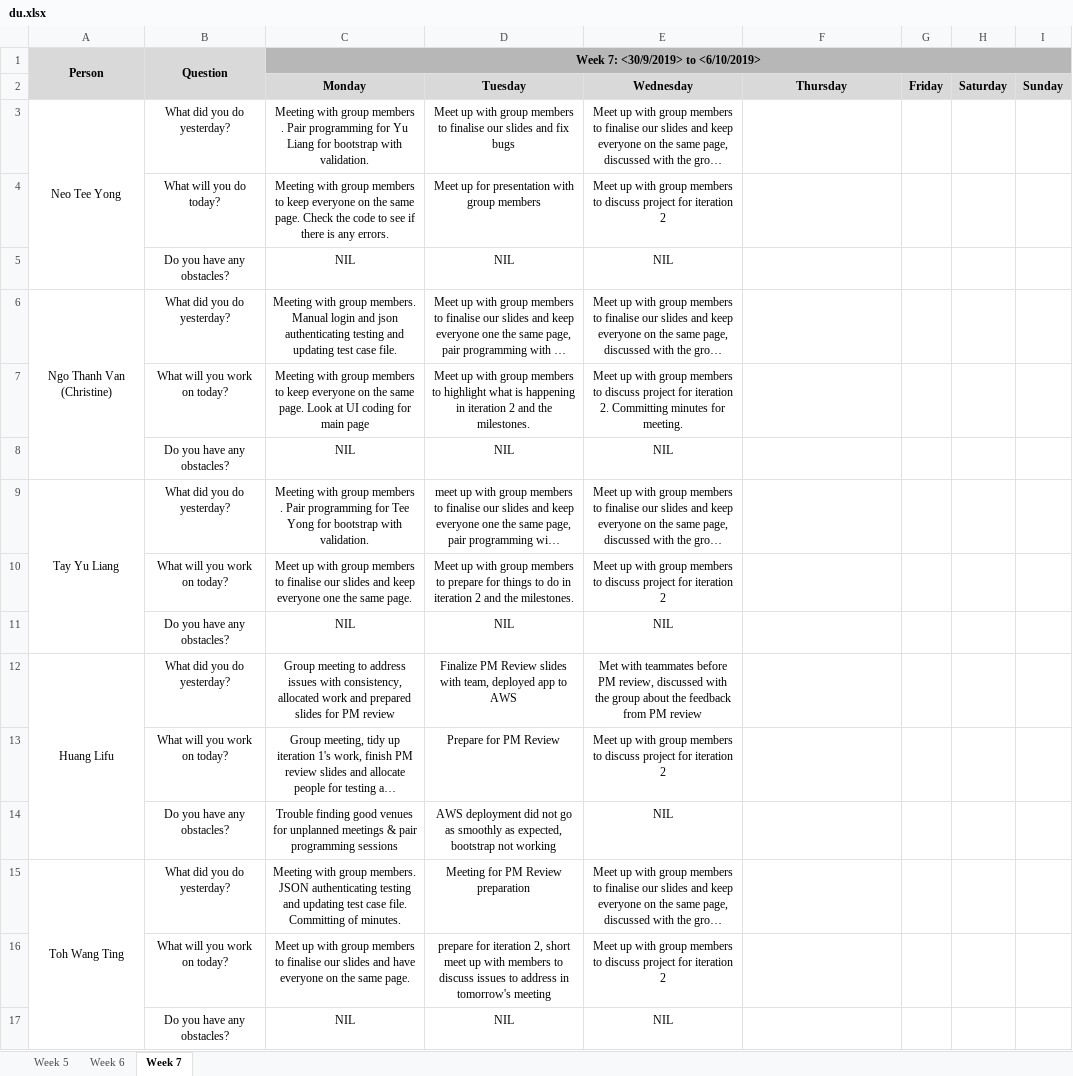
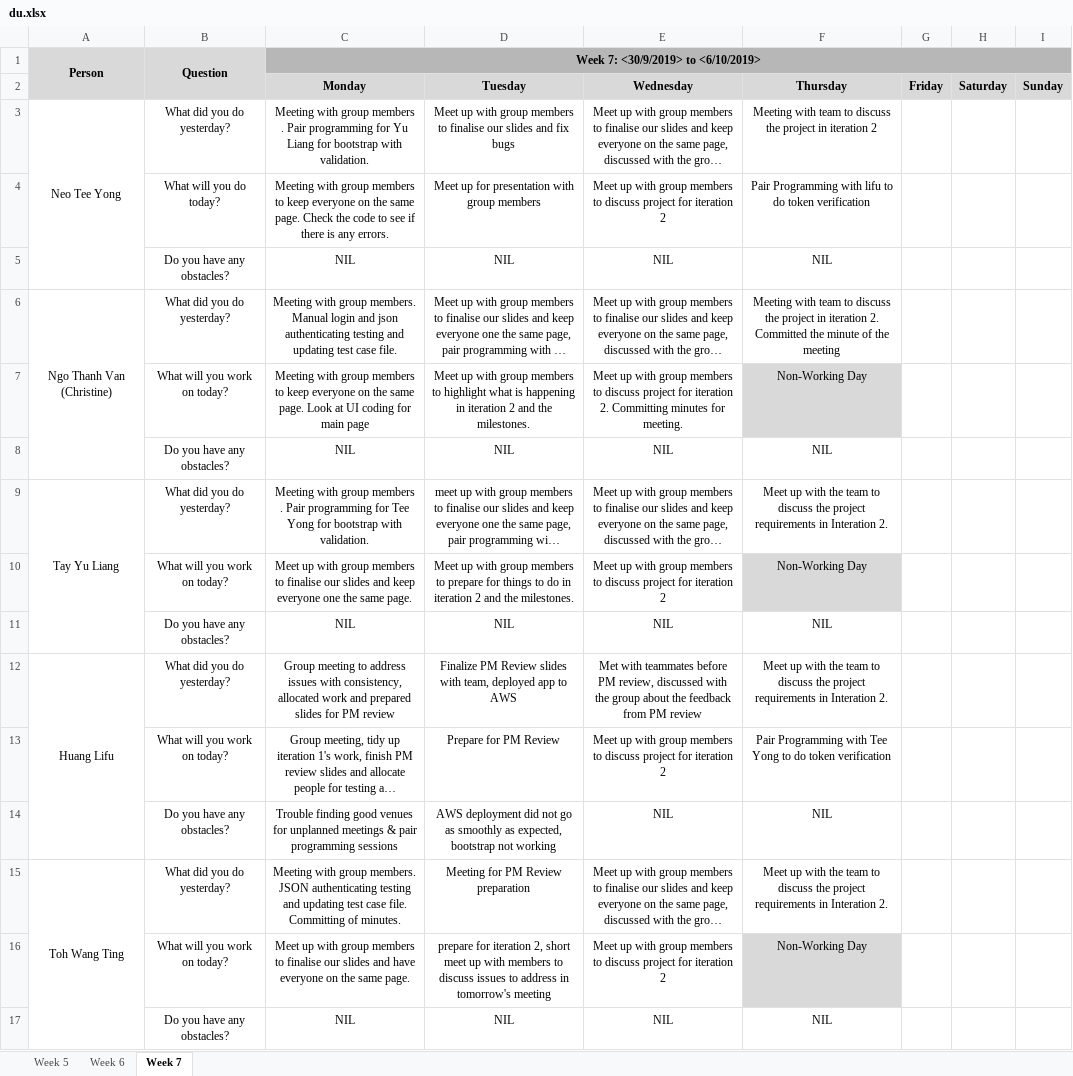
Before and after one commit to lifuhuang97/course-bidding-system, an Excel workbook: metrics/du.xlsx, sheet Week 7, drawn as a sheet; long unchanged cells end in …; values as stored, in another font and other column widths than the file's, no borders; the diff names each change by its address in the sheet, - before the commit and + after, or states it on an @@ line.

Commit message:
du for 3 Oct (Thurs)

```diff
--- a/metrics/du.xlsx (sheet Week 7)
+++ b/metrics/du.xlsx (sheet Week 7)
-F3 (Thursday): (empty)
+F3 (Thursday): Meeting with team to discuss the project in iteration 2
-F4 (Thursday): (empty)
+F4 (Thursday): Pair Programming with lifu to do token verification
-F5 (Thursday): (empty)
+F5 (Thursday): NIL
-F6 (Thursday): (empty)
+F6 (Thursday): Meeting with team to discuss the project in iteration 2. Committed the minute of the meeting
-F7 (Thursday): (empty)
+F7 (Thursday): Non-Working Day
-F7 fill: none
+F7 fill: #D9D9D9
-F8 (Thursday): (empty)
+F8 (Thursday): NIL
-F9 (Thursday): (empty)
+F9 (Thursday): Meet up with the team to discuss the project requirements in Interation 2.
-F10 (Thursday): (empty)
+F10 (Thursday): Non-Working Day
-F10 fill: none
+F10 fill: #D9D9D9
-F11 (Thursday): (empty)
+F11 (Thursday): NIL
-F12 (Thursday): (empty)
+F12 (Thursday): Meet up with the team to discuss the project requirements in Interation 2.
-F13 (Thursday): (empty)
+F13 (Thursday): Pair Programming with Tee Yong to do token verification
-F14 (Thursday): (empty)
+F14 (Thursday): NIL
-F15 (Thursday): (empty)
+F15 (Thursday): Meet up with the team to discuss the project requirements in Interation 2.
-F16 (Thursday): (empty)
+F16 (Thursday): Non-Working Day
-F16 fill: none
+F16 fill: #D9D9D9
-F17 (Thursday): (empty)
+F17 (Thursday): NIL
```
